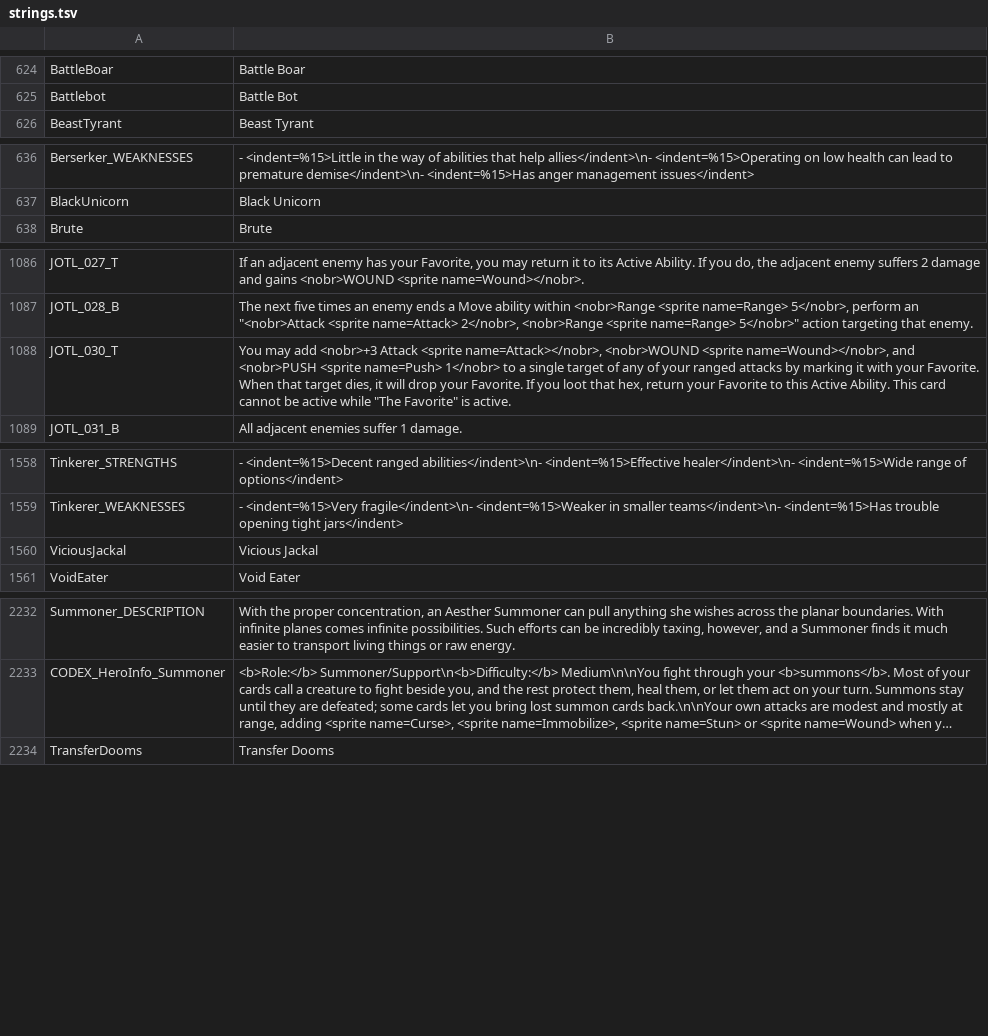
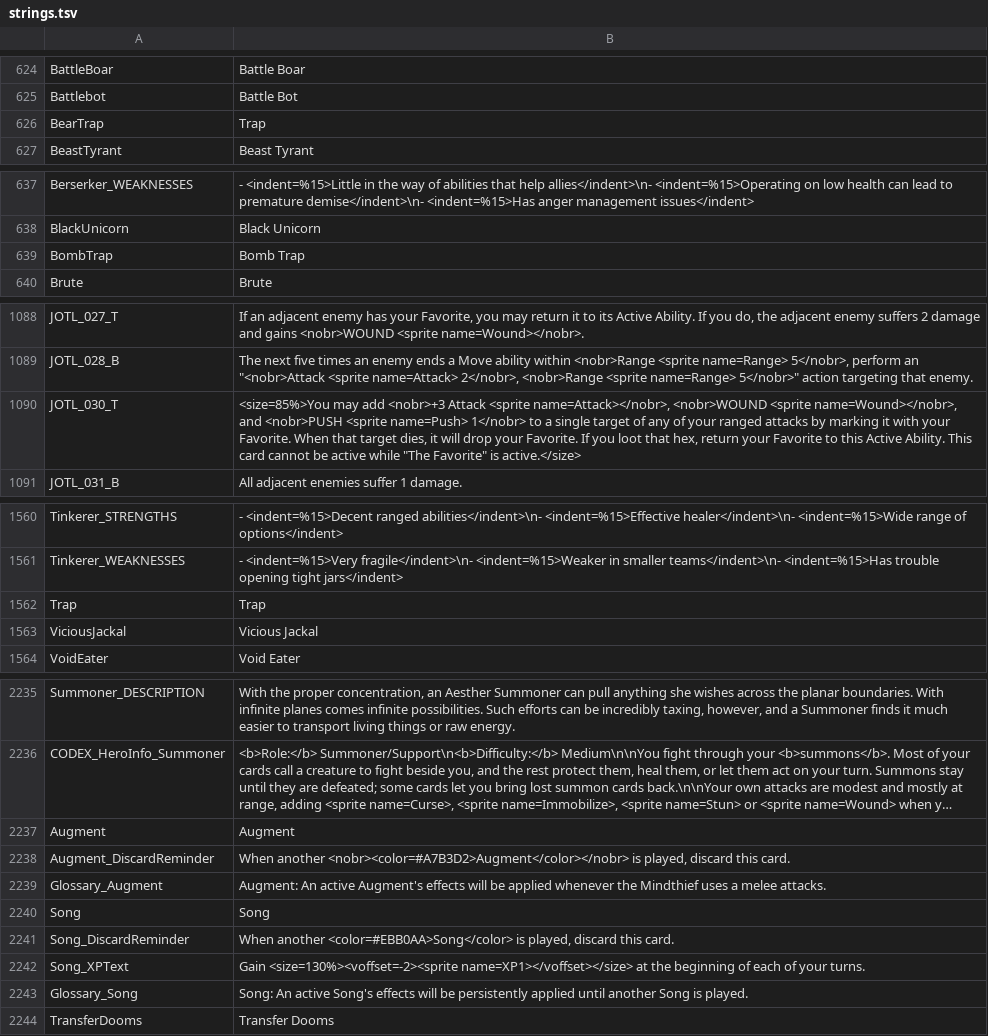
Before and after one commit to Kalarian/Frosthaven-Mods, a TSV file: mods/gloomhaven/strings.tsv, drawn as a sheet; only a part is shown, gaps mark what is left out; long unchanged cells end in …; addresses are those after the commit; the diff covers the shown part only; the diff names each change by its address in the sheet, - before the commit and + after, or states it on an @@ line.

```diff
--- a/mods/gloomhaven/strings.tsv
+++ b/mods/gloomhaven/strings.tsv
+row 626: BearTrap | Trap
+row 639: BombTrap | Bomb Trap
-B1090: You may add <nobr>+3 Attack <sprite name=Attack></nobr>, <nobr>WOUND <sprite name=Wound></nobr>, and <nobr>PUSH <sprite name=Push> 1</nobr> to a single target of any of your ranged attacks by marking it with your Favorite. When that target dies, it will drop your Favorite. If you loot that hex, return your Favorite to this Active Ability. This card cannot be active while "The Favorite" is active.
+B1090: <size=85%>You may add <nobr>+3 Attack <sprite name=Attack></nobr>, <nobr>WOUND <sprite name=Wound></nobr>, and <nobr>PUSH <sprite name=Push> 1</nobr> to a single target of any of your ranged attacks by marking it with your Favorite. When that target dies, it will drop your Favorite. If you loot that hex, return your Favorite to this Active Ability. This card cannot be active while "The Favorite" is active.</size>
+row 1562: Trap | Trap
+row 2237: Augment | Augment
+row 2238: Augment_DiscardReminder | When another <nobr><color=#A7B3D2>Augment</color></nobr> is played, discard this card.
+row 2239: Glossary_Augment | Augment: An active Augment's effects will be applied whenever the Mindthief uses a melee attacks.
+row 2240: Song | Song
+row 2241: Song_DiscardReminder | When another <color=#EBB0AA>Song</color> is played, discard this card.
+row 2242: Song_XPText | Gain <size=130%><voffset=-2><sprite name=XP1></voffset></size> at the beginning of each of your turns.
+row 2243: Glossary_Song | Song: An active Song's effects will be persistently applied until another Song is played.
```
Also changed, not shown: 1 edited cell elsewhere in this file, 22 other files.
